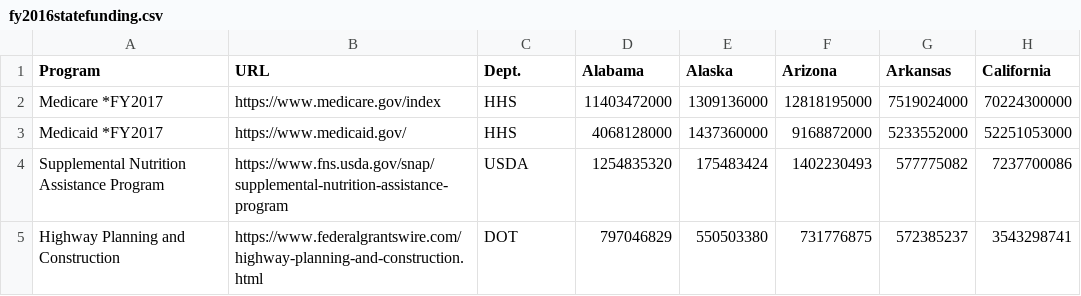
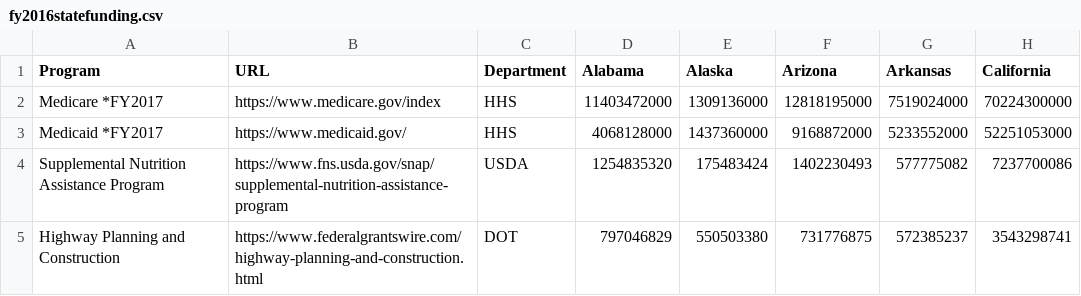
Before and after one commit to Journalists-Resource/counting-for-dollars, a CSV file: public/datasets/fy2016statefunding.csv, drawn as a sheet; only a part is shown; the diff names each change by its address in the sheet, - before the commit and + after, or states it on an @@ line.

```diff
--- a/public/datasets/fy2016statefunding.csv
+++ b/public/datasets/fy2016statefunding.csv
-C1: Dept.
+C1: Department
```
Also changed, not shown: public/datasets/treemap-and-table-bystate-2017.csv, 4 other files.
